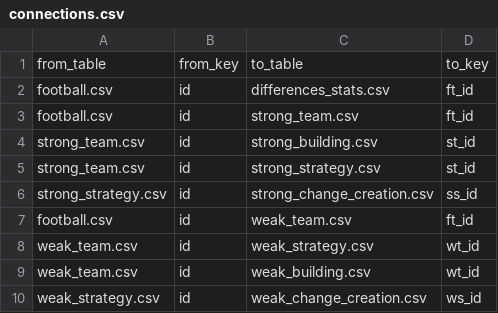
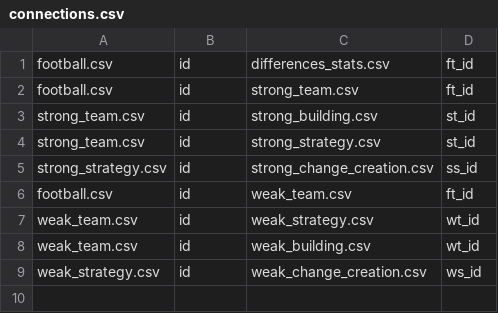
Before and after one commit to delftdata/autofeat, a CSV file: other-data/decision-trees-split/football/connections.csv, drawn as a sheet.

```diff
--- a/other-data/decision-trees-split/football/connections.csv
+++ b/other-data/decision-trees-split/football/connections.csv
@@ -1,2 +1 @@
-from_table,from_key,to_table,to_key
 football.csv,id,differences_stats.csv,ft_id
```
Also changed, not shown: 6 other files.
